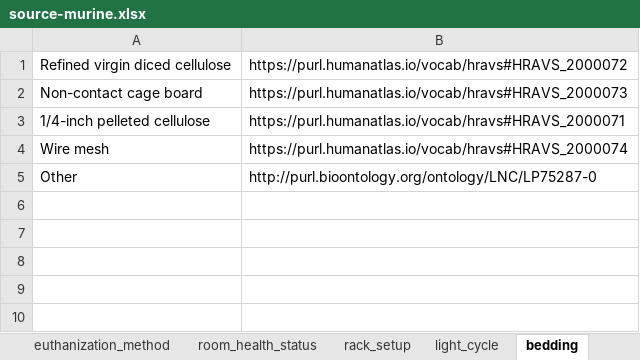
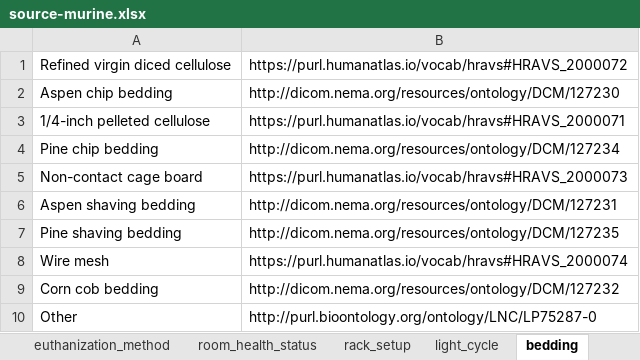
Before and after one commit to hubmapconsortium/dataset-metadata-spreadsheet, an Excel workbook: source-murine/latest/source-murine.xlsx, sheet bedding, drawn as a sheet; values as stored, in another font and other column widths than the file's, no borders; the diff names each change by its address in the sheet, - before the commit and + after, or states it on an @@ line.

Commit message:
Add missing beddings

```diff
--- a/source-murine/latest/source-murine.xlsx (sheet bedding)
+++ b/source-murine/latest/source-murine.xlsx (sheet bedding)
+row 2: Aspen chip bedding | http://dicom.nema.org/resources/ontology/DCM/127230
+row 4: Pine chip bedding | http://dicom.nema.org/resources/ontology/DCM/127234
+row 6: Aspen shaving bedding | http://dicom.nema.org/resources/ontology/DCM/127231
+row 7: Pine shaving bedding | http://dicom.nema.org/resources/ontology/DCM/127235
+row 9: Corn cob bedding | http://dicom.nema.org/resources/ontology/DCM/127232
```
Also changed, not shown: sheet .metadata, source-murine/v2.0.0/source-murine-v2.0.0.xlsx.
